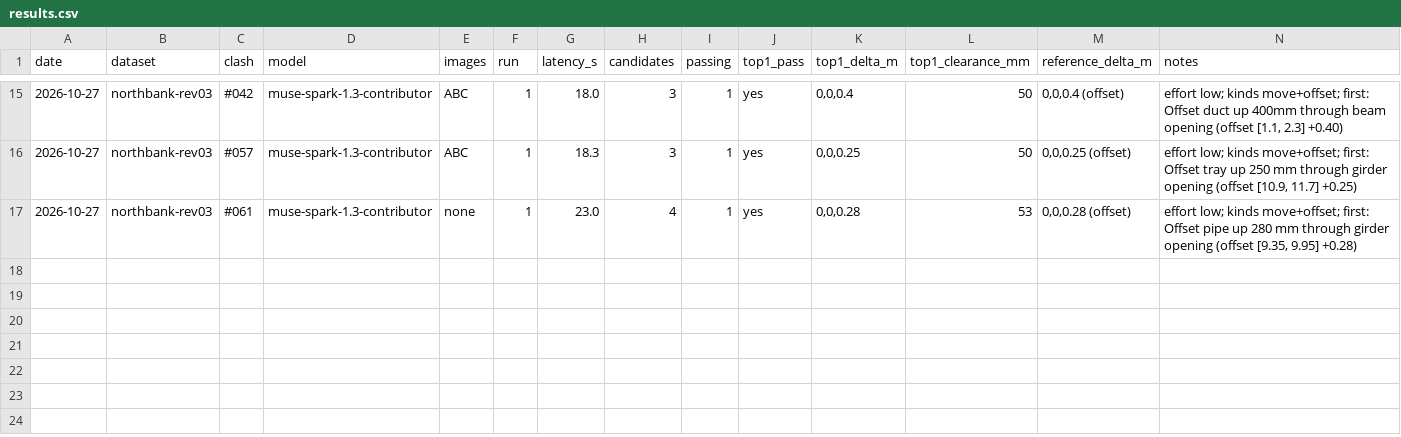
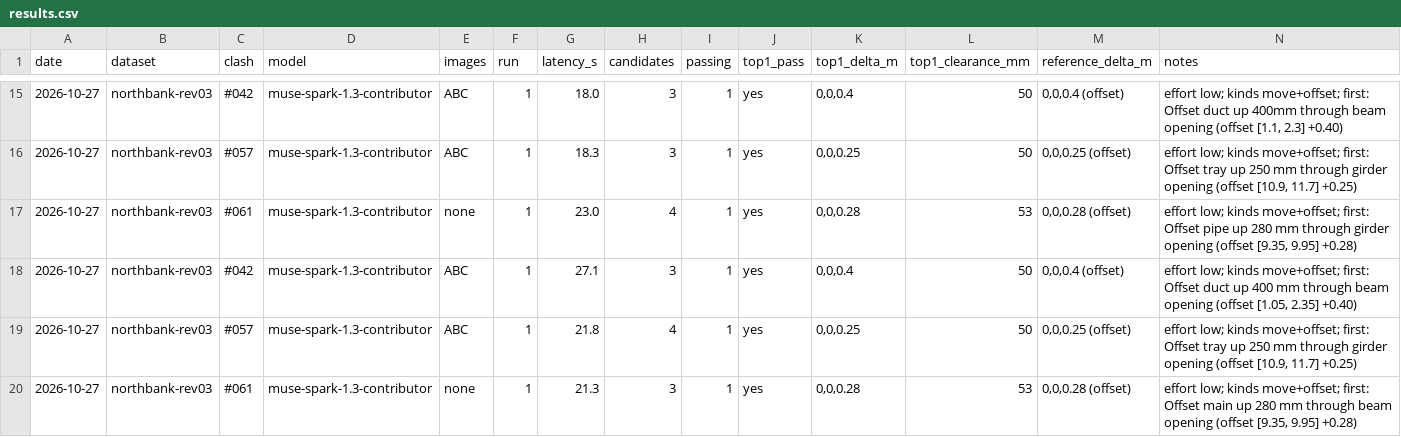
Before and after one commit to IssueLab-Inc/ORCA, a CSV file: evals/results.csv, drawn as a sheet; only a part is shown, gaps mark what is left out; the diff names each change by its address in the sheet, - before the commit and + after, or states it on an @@ line.

Commit message:
Offsets turn with 90° bend fittings, as the designer's Rev04 does
A local offset was five straight pieces meeting at square corners. It is now
straight, bend, riser, bend, middle, bend, riser, bend, straight: real fittings
(IfcDuctFitting, IfcPipeFitting, IfcCableCarrierFitting of type BEND) with
closed triangulated geometry, their own placement, storey, systems and two
ports each, chained into the run. The radius is one profile depth, smaller when
the rise is short, which reproduces Rev04 exactly (duct 180 mm with a 40 mm
riser, tray 100 mm, pipe 54 mm); square corners remain as a fallback and via
SIGHTLINE_OFFSET_CORNERS=square.

The agent checks every new piece and tells Muse Spark what a bend takes of the
run. The answer key still passes first try at Rev04's heights (rows appended to
results.csv).

```diff
--- a/evals/results.csv
+++ b/evals/results.csv
+row 18: 2026-10-27 | northbank-rev03 | #042 | muse-spark-1.3-contributor | ABC | 1 | 27.1 | 3 | 1 | yes | 0,0,0.4 | 50 | 0,0,0.4 (offset) | effort low; kinds move+offset; first: Offset duct up 400 mm through beam opening (offset [1.05, 2.35] +0.40)
+row 19: 2026-10-27 | northbank-rev03 | #057 | muse-spark-1.3-contributor | ABC | 1 | 21.8 | 4 | 1 | yes | 0,0,0.25 | 50 | 0,0,0.25 (offset) | effort low; kinds move+offset; first: Offset tray up 250 mm through girder opening (offset [10.9, 11.7] +0.25)
+row 20: 2026-10-27 | northbank-rev03 | #061 | muse-spark-1.3-contributor | none | 1 | 21.3 | 3 | 1 | yes | 0,0,0.28 | 53 | 0,0,0.28 (offset) | effort low; kinds move+offset; first: Offset main up 280 mm through beam opening (offset [9.35, 9.95] +0.28)
```
Also changed, not shown: 7 other files.
